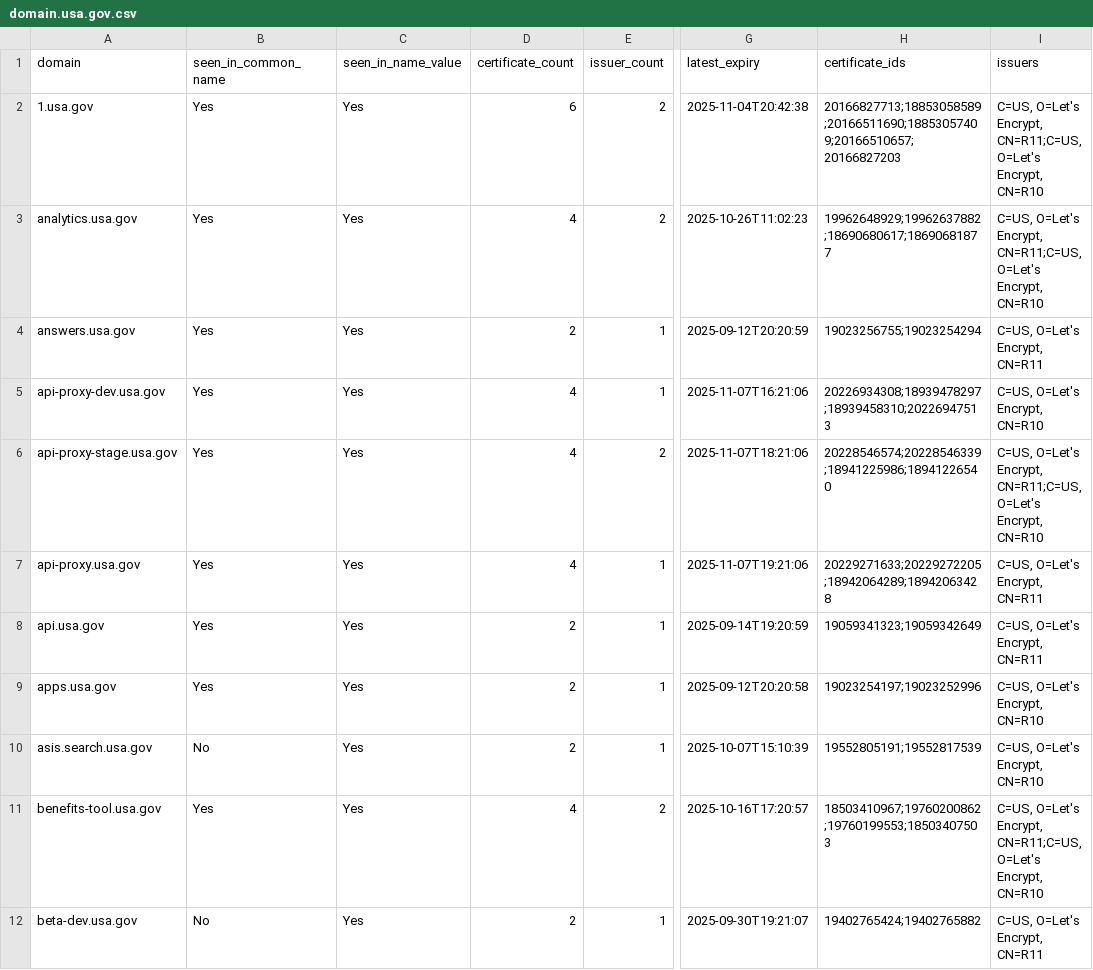
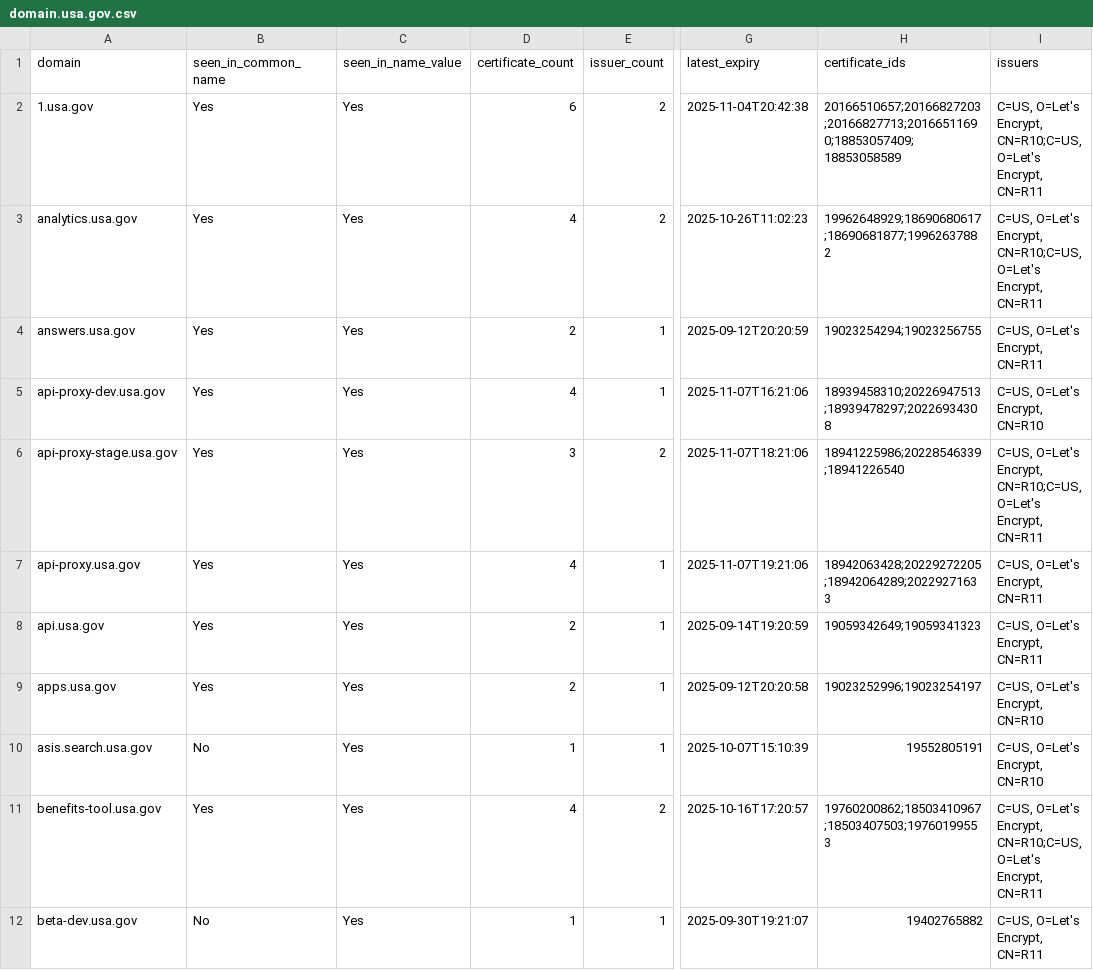
Before and after one commit to fartbagxp/gov-domains, a CSV file: data/csv/domain.usa.gov.csv, drawn as a sheet; only a part is shown, gaps mark what is left out; the diff covers the shown part only; the diff names each change by its address in the sheet, - before the commit and + after, or states it on an @@ line.

```diff
--- a/data/csv/domain.usa.gov.csv
+++ b/data/csv/domain.usa.gov.csv
-H2 (certificate_ids): 20166827713;18853058589;20166511690;18853057409;20166510657;20166827203
+H2 (certificate_ids): 20166510657;20166827203;20166827713;20166511690;18853057409;18853058589
-I2:I3 (issuers): …O=Let's Encrypt, CN=R11;C=US, O=Let's Encrypt, CN=R10
+I2:I3 (issuers): …O=Let's Encrypt, CN=R10;C=US, O=Let's Encrypt, CN=R11
-H3 (certificate_ids): 19962648929;19962637882;18690680617;18690681877
+H3 (certificate_ids): 19962648929;18690680617;18690681877;19962637882
-H4 (certificate_ids): 19023256755;19023254294
+H4 (certificate_ids): 19023254294;19023256755
-H5 (certificate_ids): 20226934308;18939478297;18939458310;20226947513
+H5 (certificate_ids): 18939458310;20226947513;18939478297;20226934308
-D6 (certificate_count): 4
+D6 (certificate_count): 3
-H6 (certificate_ids): 20228546574;20228546339;18941225986;18941226540
+H6 (certificate_ids): 18941225986;20228546339;18941226540
-I6 (issuers): …O=Let's Encrypt, CN=R11;C=US, O=Let's Encrypt, CN=R10
+I6 (issuers): …O=Let's Encrypt, CN=R10;C=US, O=Let's Encrypt, CN=R11
-H7 (certificate_ids): 20229271633;20229272205;18942064289;18942063428
+H7 (certificate_ids): 18942063428;20229272205;18942064289;20229271633
-H8 (certificate_ids): 19059341323;19059342649
+H8 (certificate_ids): 19059342649;19059341323
-H9 (certificate_ids): 19023254197;19023252996
+H9 (certificate_ids): 19023252996;19023254197
-D10 (certificate_count): 2
+D10 (certificate_count): 1
-H10 (certificate_ids): 19552805191;19552817539
+H10 (certificate_ids): 19552805191
-H11 (certificate_ids): 18503410967;19760200862;19760199553;18503407503
+H11 (certificate_ids): 19760200862;18503410967;18503407503;19760199553
-I11 (issuers): …O=Let's Encrypt, CN=R11;C=US, O=Let's Encrypt, CN=R10
+I11 (issuers): …O=Let's Encrypt, CN=R10;C=US, O=Let's Encrypt, CN=R11
-D12 (certificate_count): 2
+D12 (certificate_count): 1
-H12 (certificate_ids): 19402765424;19402765882
+H12 (certificate_ids): 19402765882
```
Also changed, not shown: 6 removed rows and 60 edited cells elsewhere in this file, data/csv/domain.cdc.gov.csv, data/csv/domain.cms.gov.csv, 20 other files.
